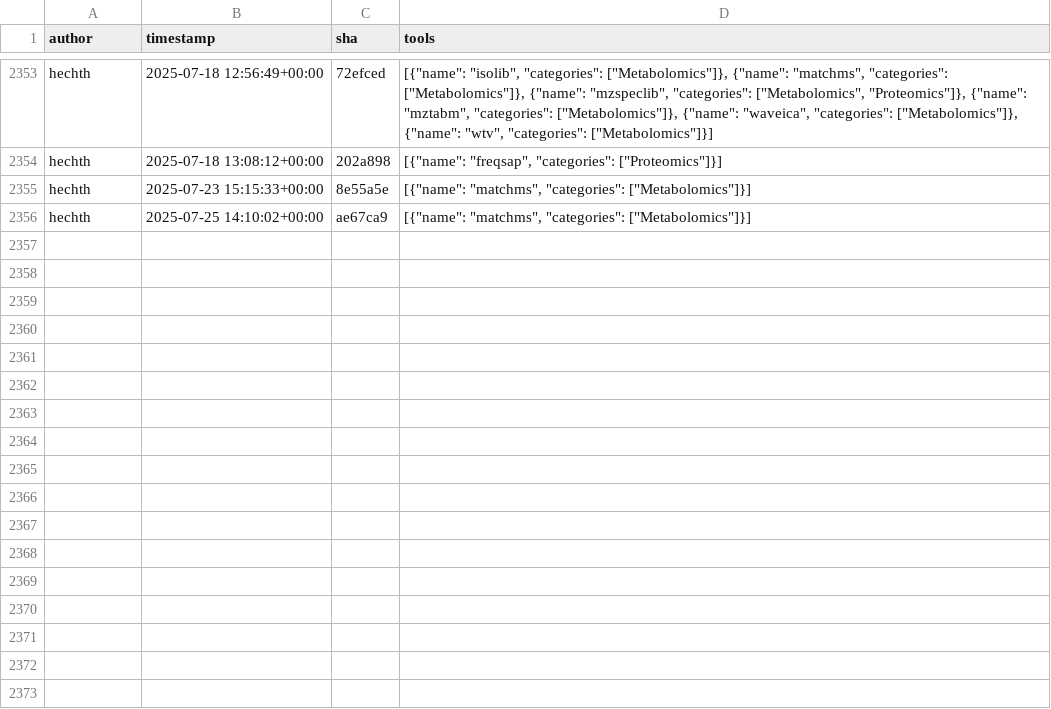
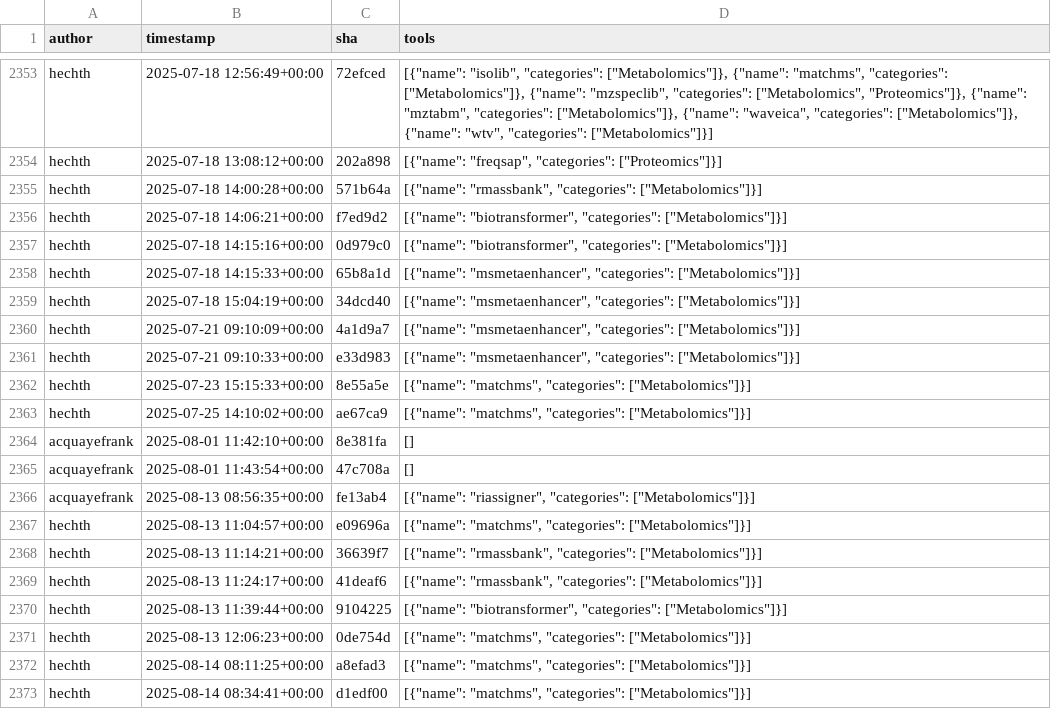
Before and after one commit to kostrykin/galaxy-community-activities, a CSV file: cache/repositories/RECETOX/galaxytools.csv, drawn as a sheet; only a part is shown, gaps mark what is left out; the diff covers the shown part only; the diff names each change by its address in the sheet, - before the commit and + after, or states it on an @@ line.

```diff
--- a/cache/repositories/RECETOX/galaxytools.csv
+++ b/cache/repositories/RECETOX/galaxytools.csv
+row 2355: hechth | 2025-07-18 14:00:28+00:00 | 571b64a | [{"name": "rmassbank", "categories": ["Metabolomics"]}]
+row 2356: hechth | 2025-07-18 14:06:21+00:00 | f7ed9d2 | [{"name": "biotransformer", "categories": ["Metabolomics"]}]
+row 2357: hechth | 2025-07-18 14:15:16+00:00 | 0d979c0 | [{"name": "biotransformer", "categories": ["Metabolomics"]}]
+row 2358: hechth | 2025-07-18 14:15:33+00:00 | 65b8a1d | [{"name": "msmetaenhancer", "categories": ["Metabolomics"]}]
+row 2359: hechth | 2025-07-18 15:04:19+00:00 | 34dcd40 | [{"name": "msmetaenhancer", "categories": ["Metabolomics"]}]
+row 2360: hechth | 2025-07-21 09:10:09+00:00 | 4a1d9a7 | [{"name": "msmetaenhancer", "categories": ["Metabolomics"]}]
+row 2361: hechth | 2025-07-21 09:10:33+00:00 | e33d983 | [{"name": "msmetaenhancer", "categories": ["Metabolomics"]}]
+row 2364: acquayefrank | 2025-08-01 11:42:10+00:00 | 8e381fa | []
+row 2365: acquayefrank | 2025-08-01 11:43:54+00:00 | 47c708a | []
+row 2366: acquayefrank | 2025-08-13 08:56:35+00:00 | fe13ab4 | [{"name": "riassigner", "categories": ["Metabolomics"]}]
+row 2367: hechth | 2025-08-13 11:04:57+00:00 | e09696a | [{"name": "matchms", "categories": ["Metabolomics"]}]
+row 2368: hechth | 2025-08-13 11:14:21+00:00 | 36639f7 | [{"name": "rmassbank", "categories": ["Metabolomics"]}]
+row 2369: hechth | 2025-08-13 11:24:17+00:00 | 41deaf6 | [{"name": "rmassbank", "categories": ["Metabolomics"]}]
+row 2370: hechth | 2025-08-13 11:39:44+00:00 | 9104225 | [{"name": "biotransformer", "categories": ["Metabolomics"]}]
+row 2371: hechth | 2025-08-13 12:06:23+00:00 | 0de754d | [{"name": "matchms", "categories": ["Metabolomics"]}]
+row 2372: hechth | 2025-08-14 08:11:25+00:00 | a8efad3 | [{"name": "matchms", "categories": ["Metabolomics"]}]
+row 2373: hechth | 2025-08-14 08:34:41+00:00 | d1edf00 | [{"name": "matchms", "categories": ["Metabolomics"]}]
```
Also changed, not shown: 18 added rows elsewhere in this file, cache/avatars.csv, cache/repositories/Helmholtz-UFZ/galaxy-tools.csv, 4 other files.
